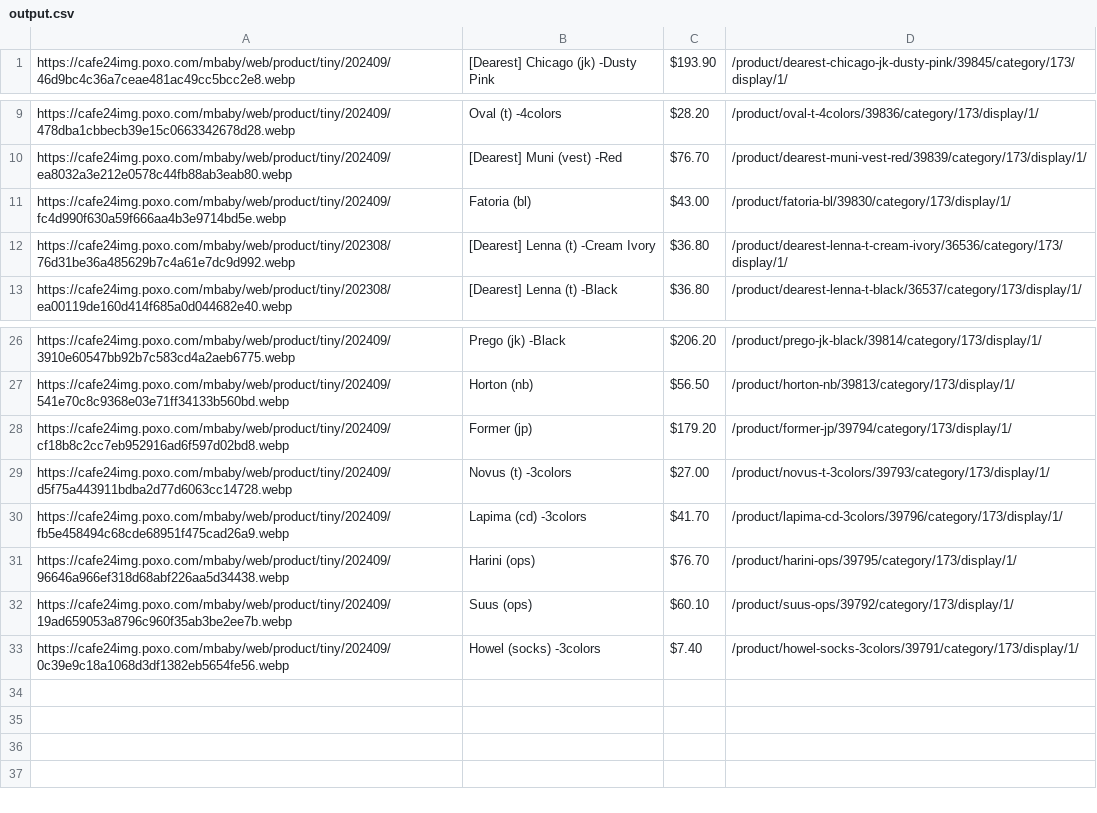
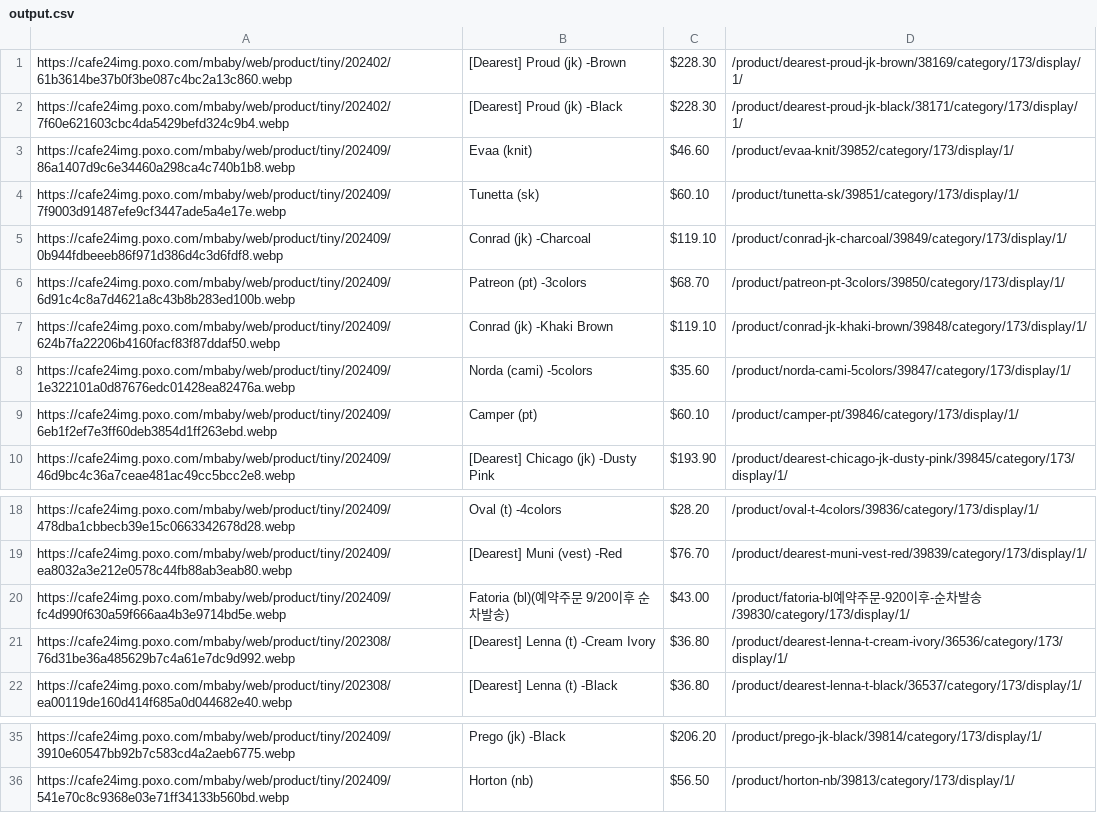
Before and after one commit to delitamakanda/scraper-kr-fashion-shops, a CSV file: core/output.csv, drawn as a sheet; only a part is shown, gaps mark what is left out.

Commit message:
Latest data: Mon Sep 16 00:05:33 UTC 2024

```diff
--- a/core/output.csv
+++ b/core/output.csv
@@ -1 +1,10 @@
+https://cafe24img.poxo.com/mbaby/web/product/tiny/202402/61b3614be37b0f3be087c4bc2a13c860.webp,[Dearest] Proud (jk) -Brown,$228.30,/product/dearest-proud-jk-brown/38169/category/173/display/1/
+https://cafe24img.poxo.com/mbaby/web/product/tiny/202402/7f60e621603cbc4da5429befd324c9b4.webp,[Dearest] Proud (jk) -Black,$228.30,/product/dearest-proud-jk-black/38171/category/173/display/1/
+https://cafe24img.poxo.com/mbaby/web/product/tiny/202409/86a1407d9c6e34460a298ca4c740b1b8.webp,Evaa (knit),$46.60,/product/evaa-knit/39852/category/173/display/1/
+https://cafe24img.poxo.com/mbaby/web/product/tiny/202409/7f9003d91487efe9cf3447ade5a4e17e.webp,Tunetta (sk),$60.10,/product/tunetta-sk/39851/category/173/display/1/
+https://cafe24img.poxo.com/mbaby/web/product/tiny/202409/0b944fdbeeeb86f971d386d4c3d6fdf8.webp,Conrad (jk) -Charcoal,$119.10,/product/conrad-jk-charcoal/39849/category/173/display/1/
+https://cafe24img.poxo.com/mbaby/web/product/tiny/202409/6d91c4c8a7d4621a8c43b8b283ed100b.webp,Patreon (pt) -3colors,$68.70,/product/patreon-pt-3colors/39850/category/173/display/1/
+https://cafe24img.poxo.com/mbaby/web/product/tiny/202409/624b7fa22206b4160facf83f87ddaf50.webp,Conrad (jk) -Khaki Brown,$119.10,/product/conrad-jk-khaki-brown/39848/category/173/display/1/
+https://cafe24img.poxo.com/mbaby/web/product/tiny/202409/1e322101a0d87676edc01428ea82476a.webp,Norda (cami) -5colors,$35.60,/product/norda-cami-5colors/39847/category/173/display/1/
+https://cafe24img.poxo.com/mbaby/web/product/tiny/202409/6eb1f2ef7e3ff60deb3854d1ff263ebd.webp,Camper (pt),$60.10,/product/camper-pt/39846/category/173/display/1/
 https://cafe24img.poxo.com/mbaby/web/product/tiny/202409/46d9bc4c36a7ceae481ac49cc5bcc2e8.webp,[Dearest] Chicago (jk) -Dusty Pink,$193.90,/product/dearest-chicago-jk-dusty-pink/39845/category/173/display/1/
@@ -10,3 +19,3 @@ https://cafe24img.poxo.com/mbaby/web/product/tiny/202409/478dba1cbbecb39e15c0663
 https://cafe24img.poxo.com/mbaby/web/product/tiny/202409/ea8032a3e212e0578c44fb88ab3eab80.webp,[Dearest] Muni (vest) -Red,$76.70,/product/dearest-muni-vest-red/39839/category/173/display/1/
-https://cafe24img.poxo.com/mbaby/web/product/tiny/202409/fc4d990f630a59f666aa4b3e9714bd5e.webp,Fatoria (bl),$43.00,/product/fatoria-bl/39830/category/173/display/1/
+https://cafe24img.poxo.com/mbaby/web/product/tiny/202409/fc4d990f630a59f666aa4b3e9714bd5e.webp,Fatoria (bl)(예약주문 9/20이후 순차발송),$43.00,/product/fatoria-bl예약주문-920이후-순차발송/39830/category/173/display/1/
 https://cafe24img.poxo.com/mbaby/web/product/tiny/202308/76d31be36a485629b7c4a61e7dc9d992.webp,[Dearest] Lenna (t) -Cream Ivory,$36.80,/product/dearest-lenna-t-cream-ivory/36536/category/173/display/1/
@@ -27,7 +36 @@ https://cafe24img.poxo.com/mbaby/web/product/tiny/202409/3910e60547bb92b7c583cd4
 https://cafe24img.poxo.com/mbaby/web/product/tiny/202409/541e70c8c9368e03e71ff34133b560bd.webp,Horton (nb),$56.50,/product/horton-nb/39813/category/173/display/1/
-https://cafe24img.poxo.com/mbaby/web/product/tiny/202409/cf18b8c2cc7eb952916ad6f597d02bd8.webp,Former (jp),$179.20,/product/former-jp/39794/category/173/display/1/
-https://cafe24img.poxo.com/mbaby/web/product/tiny/202409/d5f75a443911bdba2d77d6063cc14728.webp,Novus (t) -3colors,$27.00,/product/novus-t-3colors/39793/category/173/display/1/
-https://cafe24img.poxo.com/mbaby/web/product/tiny/202409/fb5e458494c68cde68951f475cad26a9.webp,Lapima (cd) -3colors,$41.70,/product/lapima-cd-3colors/39796/category/173/display/1/
-https://cafe24img.poxo.com/mbaby/web/product/tiny/202409/96646a966ef318d68abf226aa5d34438.webp,Harini (ops),$76.70,/product/harini-ops/39795/category/173/display/1/
-https://cafe24img.poxo.com/mbaby/web/product/tiny/202409/19ad659053a8796c960f35ab3be2ee7b.webp,Suus (ops),$60.10,/product/suus-ops/39792/category/173/display/1/
-https://cafe24img.poxo.com/mbaby/web/product/tiny/202409/0c39e9c18a1068d3df1382eb5654fe56.webp,Howel (socks) -3colors,$7.40,/product/howel-socks-3colors/39791/category/173/display/1/
```
